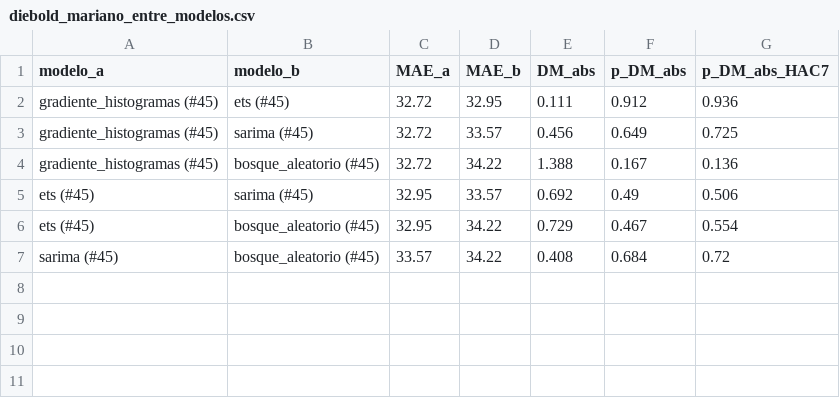
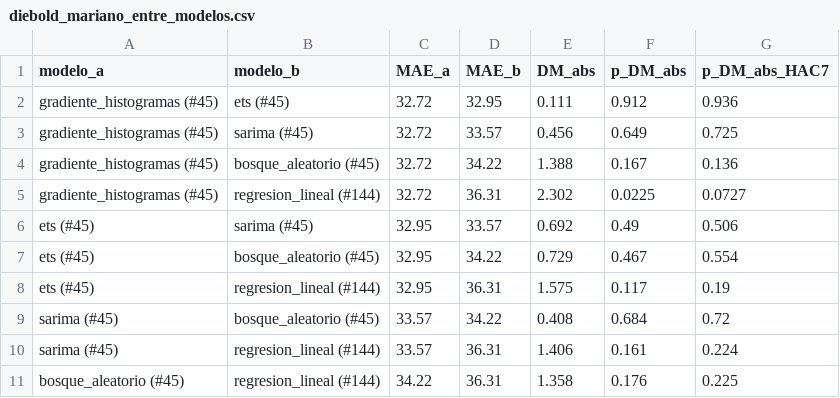
Before and after one commit to SarAlbN1/AD-DelitosBog, a CSV file: outputs/modelado/comparacion/diebold_mariano_entre_modelos.csv, drawn as a sheet; the diff names each change by its address in the sheet, - before the commit and + after, or states it on an @@ line.

```diff
--- a/outputs/modelado/comparacion/diebold_mariano_entre_modelos.csv
+++ b/outputs/modelado/comparacion/diebold_mariano_entre_modelos.csv
+row 5: gradiente_histogramas (#45) | regresion_lineal (#144) | 32.72 | 36.31 | 2.302 | 0.0225 | 0.0727
+row 8: ets (#45) | regresion_lineal (#144) | 32.95 | 36.31 | 1.575 | 0.117 | 0.19
+row 10: sarima (#45) | regresion_lineal (#144) | 33.57 | 36.31 | 1.406 | 0.161 | 0.224
+row 11: bosque_aleatorio (#45) | regresion_lineal (#144) | 34.22 | 36.31 | 1.358 | 0.176 | 0.225
```
Also changed, not shown: outputs/modelado/comparacion/errores_por_periodo.csv, outputs/modelado/comparacion/mae_por_pliegue.csv, 10 other files.
